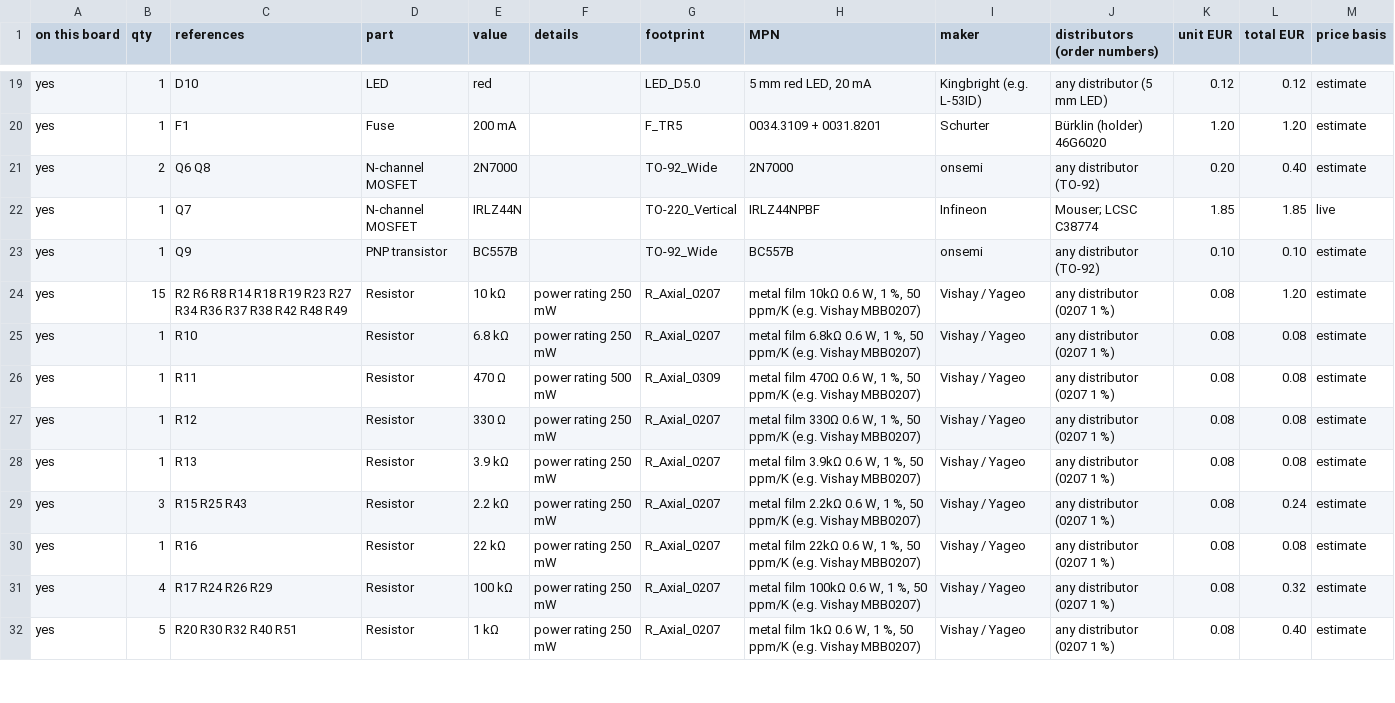
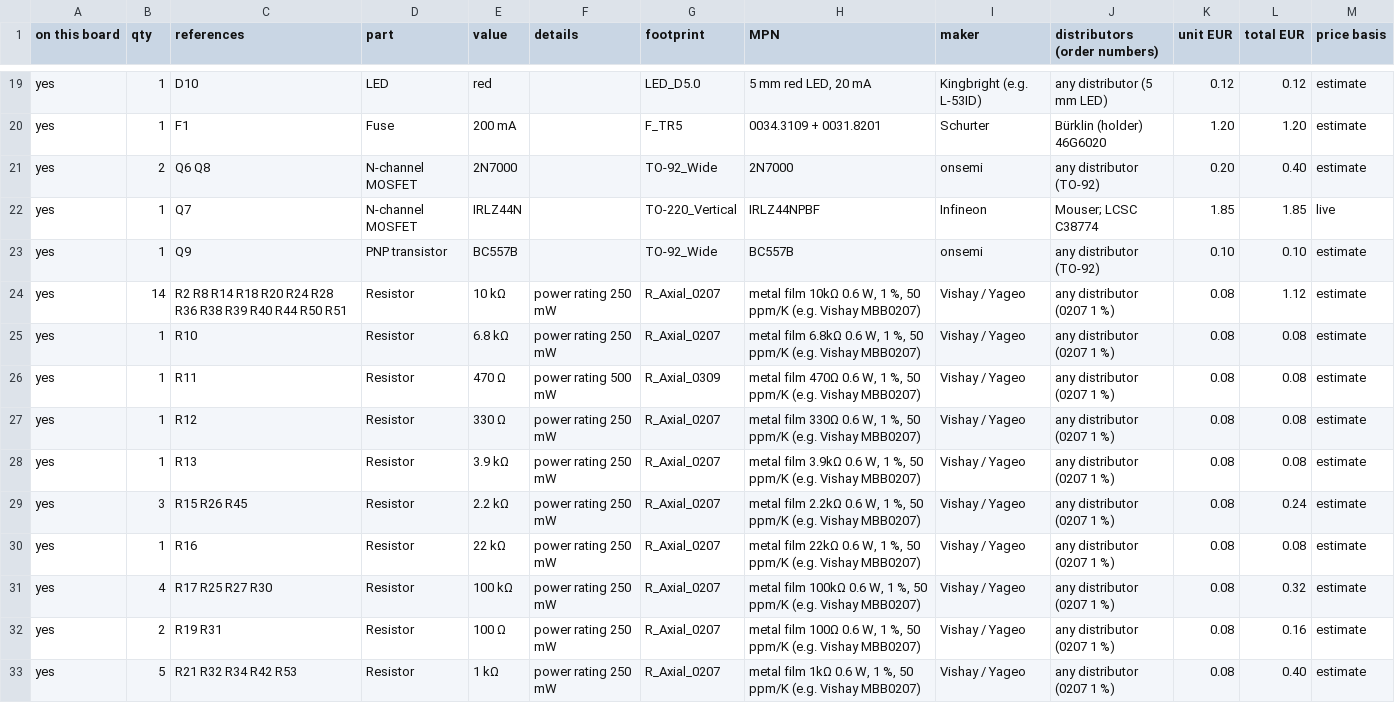
Before and after one commit to kjaf1978-cmr/EmbedForge, a CSV file: hardware/grinder-240-control/grinder-240-control-bom.csv, drawn as a sheet; only a part is shown, gaps mark what is left out; the diff covers the shown part only.

```diff
--- a/hardware/grinder-240-control/grinder-240-control-bom.csv
+++ b/hardware/grinder-240-control/grinder-240-control-bom.csv
@@ -23,3 +23,3 @@
 "yes","1","Q9","PNP transistor","BC557B","","TO-92_Wide","BC557B","onsemi","any distributor (TO-92)","0.10","0.10","estimate"
-"yes","15","R2 R6 R8 R14 R18 R19 R23 R27 R34 R36 R37 R38 R42 R48 R49","Resistor","10 kΩ","power rating 250 mW","R_Axial_0207","metal film 10kΩ 0.6 W, 1 %, 50 ppm/K (e.g. Vishay MBB0207)","Vishay / Yageo","any distributor (0207 1 %)","0.08","1.20","estimate"
+"yes","14","R2 R8 R14 R18 R20 R24 R28 R36 R38 R39 R40 R44 R50 R51","Resistor","10 kΩ","power rating 250 mW","R_Axial_0207","metal film 10kΩ 0.6 W, 1 %, 50 ppm/K (e.g. Vishay MBB0207)","Vishay / Yageo","any distributor (0207 1 %)","0.08","1.12","estimate"
 "yes","1","R10","Resistor","6.8 kΩ","power rating 250 mW","R_Axial_0207","metal film 6.8kΩ 0.6 W, 1 %, 50 ppm/K (e.g. Vishay MBB0207)","Vishay / Yageo","any distributor (0207 1 %)","0.08","0.08","estimate"
@@ -28,5 +28,6 @@
 "yes","1","R13","Resistor","3.9 kΩ","power rating 250 mW","R_Axial_0207","metal film 3.9kΩ 0.6 W, 1 %, 50 ppm/K (e.g. Vishay MBB0207)","Vishay / Yageo","any distributor (0207 1 %)","0.08","0.08","estimate"
-"yes","3","R15 R25 R43","Resistor","2.2 kΩ","power rating 250 mW","R_Axial_0207","metal film 2.2kΩ 0.6 W, 1 %, 50 ppm/K (e.g. Vishay MBB0207)","Vishay / Yageo","any distributor (0207 1 %)","0.08","0.24","estimate"
+"yes","3","R15 R26 R45","Resistor","2.2 kΩ","power rating 250 mW","R_Axial_0207","metal film 2.2kΩ 0.6 W, 1 %, 50 ppm/K (e.g. Vishay MBB0207)","Vishay / Yageo","any distributor (0207 1 %)","0.08","0.24","estimate"
 "yes","1","R16","Resistor","22 kΩ","power rating 250 mW","R_Axial_0207","metal film 22kΩ 0.6 W, 1 %, 50 ppm/K (e.g. Vishay MBB0207)","Vishay / Yageo","any distributor (0207 1 %)","0.08","0.08","estimate"
-"yes","4","R17 R24 R26 R29","Resistor","100 kΩ","power rating 250 mW","R_Axial_0207","metal film 100kΩ 0.6 W, 1 %, 50 ppm/K (e.g. Vishay MBB0207)","Vishay / Yageo","any distributor (0207 1 %)","0.08","0.32","estimate"
-"yes","5","R20 R30 R32 R40 R51","Resistor","1 kΩ","power rating 250 mW","R_Axial_0207","metal film 1kΩ 0.6 W, 1 %, 50 ppm/K (e.g. Vishay MBB0207)","Vishay / Yageo","any distributor (0207 1 %)","0.08","0.40","estimate"
+"yes","4","R17 R25 R27 R30","Resistor","100 kΩ","power rating 250 mW","R_Axial_0207","metal film 100kΩ 0.6 W, 1 %, 50 ppm/K (e.g. Vishay MBB0207)","Vishay / Yageo","any distributor (0207 1 %)","0.08","0.32","estimate"
+"yes","2","R19 R31","Resistor","100 Ω","power rating 250 mW","R_Axial_0207","metal film 100Ω 0.6 W, 1 %, 50 ppm/K (e.g. Vishay MBB0207)","Vishay / Yageo","any distributor (0207 1 %)","0.08","0.16","estimate"
+"yes","5","R21 R32 R34 R42 R53","Resistor","1 kΩ","power rating 250 mW","R_Axial_0207","metal film 1kΩ 0.6 W, 1 %, 50 ppm/K (e.g. Vishay MBB0207)","Vishay / Yageo","any distributor (0207 1 %)","0.08","0.40","estimate"
```
Also changed, not shown: 2 added rows, 1 removed row and 11 edited cells elsewhere in this file, hardware/grinder-24-control/grinder-24-control-bom.csv, hardware/grinder-24-power/grinder-24-power-bom.csv, 24 other files.
